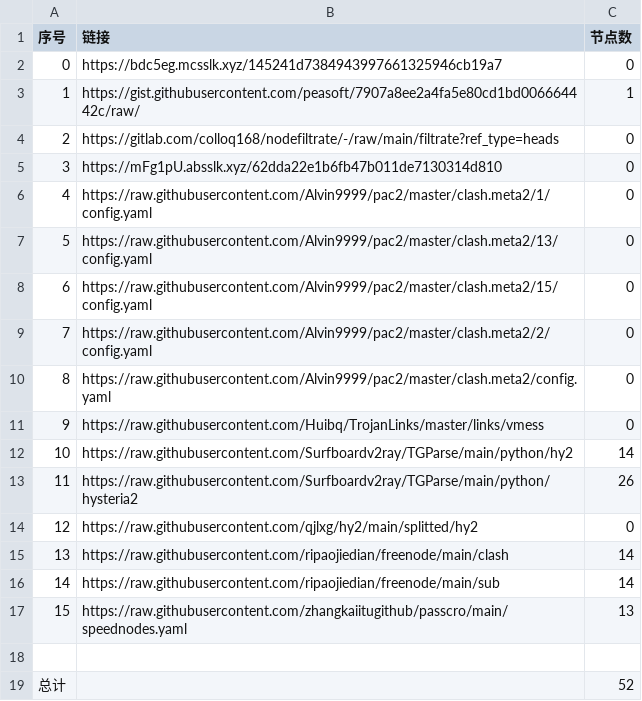
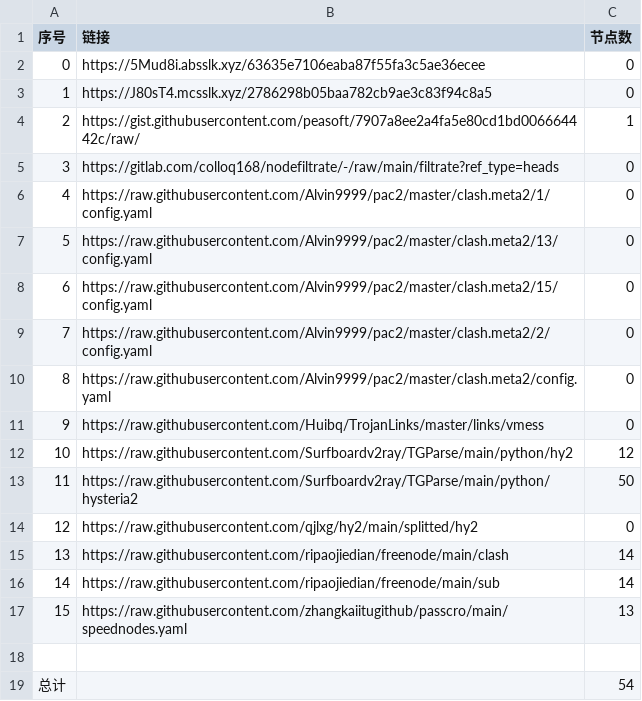
Before and after one commit to BiliRumble/NoMoreRules, a CSV file: list_result.csv, drawn as a sheet.

```diff
--- a/list_result.csv
+++ b/list_result.csv
@@ -1,6 +1,6 @@
 序号,链接,节点数
-0,https://bdc5eg.mcsslk.xyz/145241d7384943997661325946cb19a7,0
-1,https://gist.githubusercontent.com/peasoft/7907a8ee2a4fa5e80cd1bd006664442c/raw/,1
-2,https://gitlab.com/colloq168/nodefiltrate/-/raw/main/filtrate?ref_type=heads,0
-3,https://mFg1pU.absslk.xyz/62dda22e1b6fb47b011de7130314d810,0
+0,https://5Mud8i.absslk.xyz/63635e7106eaba87f55fa3c5ae36ecee,0
+1,https://J80sT4.mcsslk.xyz/2786298b05baa782cb9ae3c83f94c8a5,0
+2,https://gist.githubusercontent.com/peasoft/7907a8ee2a4fa5e80cd1bd006664442c/raw/,1
+3,https://gitlab.com/colloq168/nodefiltrate/-/raw/main/filtrate?ref_type=heads,0
 4,https://raw.githubusercontent.com/Alvin9999/pac2/master/clash.meta2/1/config.yaml,0
@@ -11,4 +11,4 @@
 9,https://raw.githubusercontent.com/Huibq/TrojanLinks/master/links/vmess,0
-10,https://raw.githubusercontent.com/Surfboardv2ray/TGParse/main/python/hy2,14
-11,https://raw.githubusercontent.com/Surfboardv2ray/TGParse/main/python/hysteria2,26
+10,https://raw.githubusercontent.com/Surfboardv2ray/TGParse/main/python/hy2,12
+11,https://raw.githubusercontent.com/Surfboardv2ray/TGParse/main/python/hysteria2,50
 12,https://raw.githubusercontent.com/qjlxg/hy2/main/splitted/hy2,0
@@ -18,2 +18,2 @@
 
-总计,,52
+总计,,54
```
Also changed, not shown: 5 other files.
